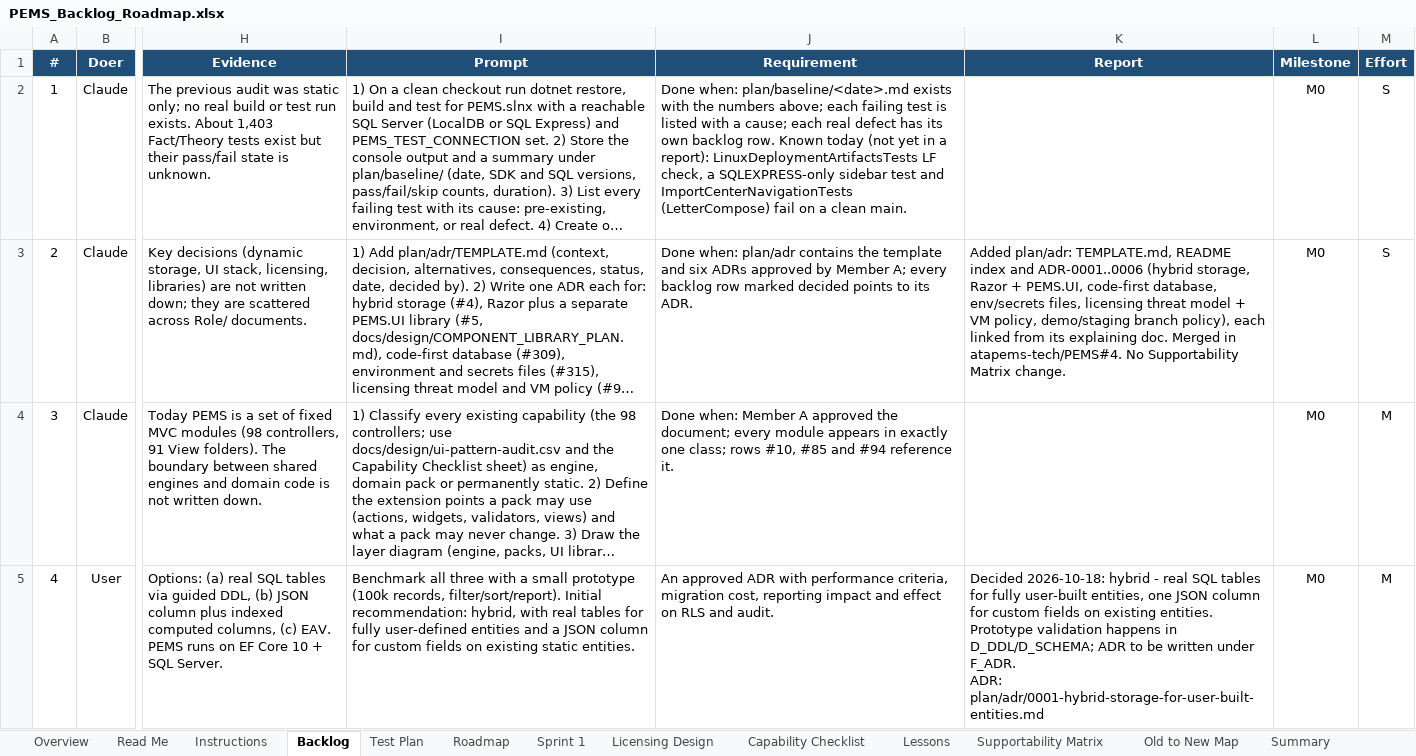
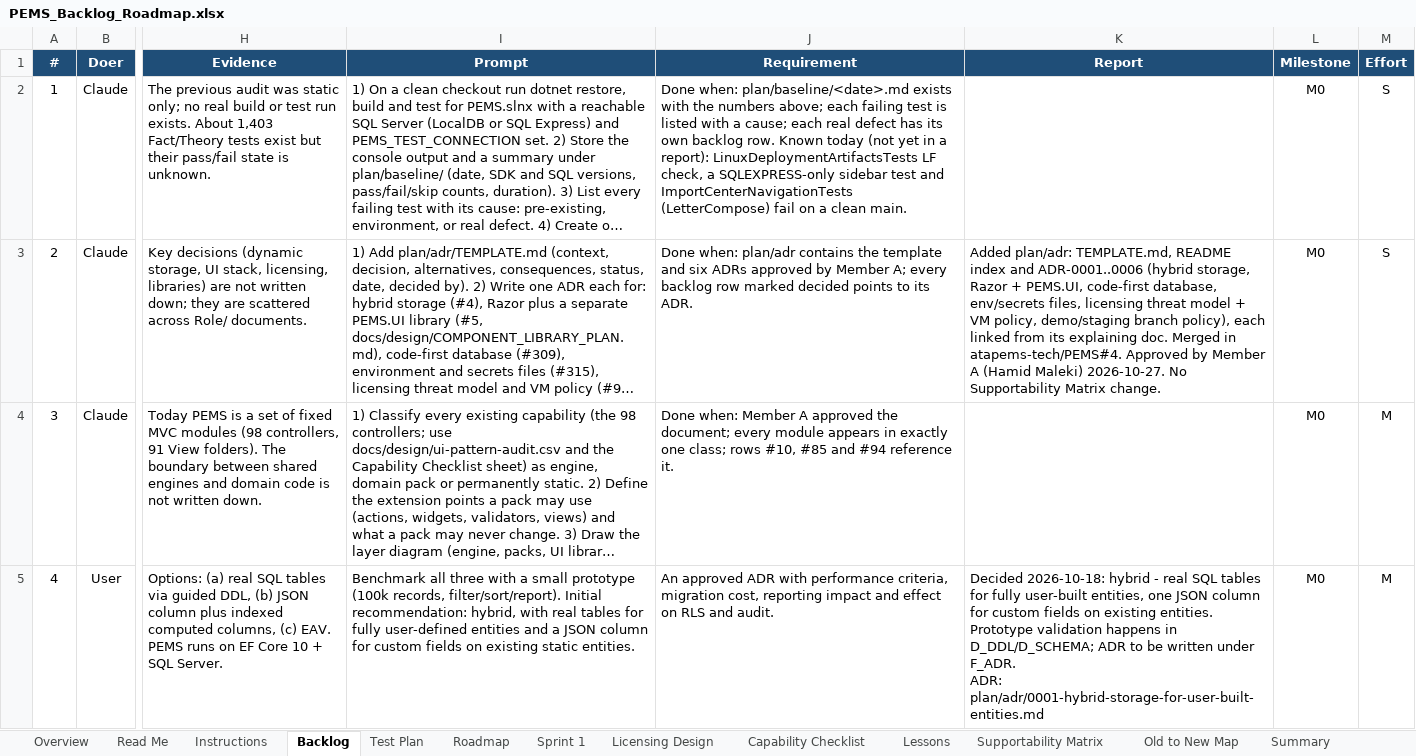
Before and after one commit to atapems-tech/PEMS, an Excel workbook: plan/PEMS_Backlog_Roadmap.xlsx, sheet Backlog, drawn as a sheet; only a part is shown, gaps mark what is left out; long unchanged cells end in …; values as stored, in another font and other column widths than the file's, no borders; conditional formats not drawn; the diff covers the shown part only; the diff names each change by its address in the sheet, - before the commit and + after, or states it on an @@ line.

```diff
--- a/plan/PEMS_Backlog_Roadmap.xlsx (sheet Backlog)
+++ b/plan/PEMS_Backlog_Roadmap.xlsx (sheet Backlog)
-K3 (Report): …in atapems-tech/PEMS#4. No Supportability…
+K3 (Report): …in atapems-tech/PEMS#4. Approved by Member A (Hamid Maleki) 2026-10-27. No Supportability…
```
Also changed, not shown: 2 edited cells elsewhere in this sheet, 8 other files.
